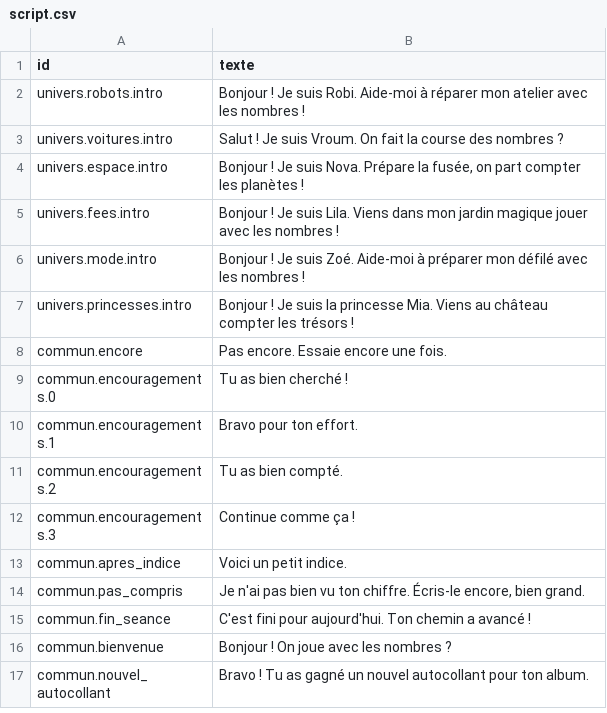
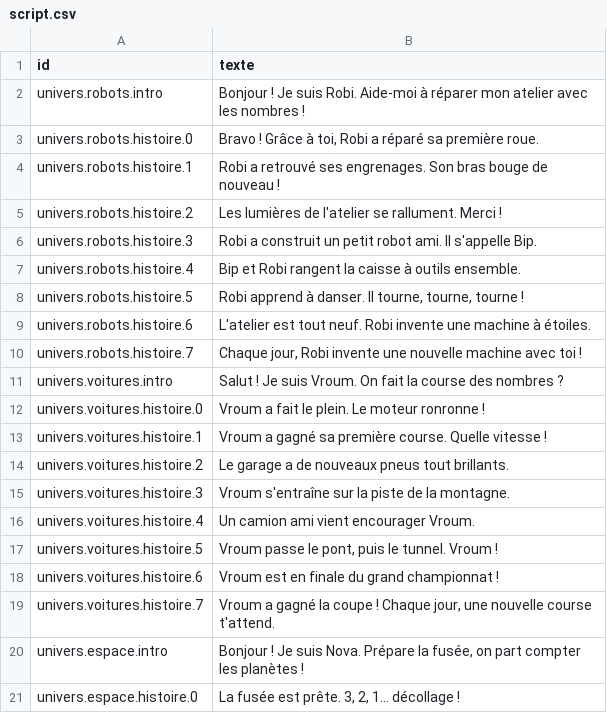
Before and after one commit to raantss18/zanakiantsa, a CSV file: docs/voix/script.csv, drawn as a sheet; only a part is shown; the shorter side is filled out with more unchanged rows; the diff covers the shown part only.

```diff
--- a/docs/voix/script.csv
+++ b/docs/voix/script.csv
@@ -2,3 +2,20 @@ id;texte
 univers.robots.intro;Bonjour ! Je suis Robi. Aide-moi à réparer mon atelier avec les nombres !
+univers.robots.histoire.0;Bravo ! Grâce à toi, Robi a réparé sa première roue.
+univers.robots.histoire.1;Robi a retrouvé ses engrenages. Son bras bouge de nouveau !
+univers.robots.histoire.2;Les lumières de l'atelier se rallument. Merci !
+univers.robots.histoire.3;Robi a construit un petit robot ami. Il s'appelle Bip.
+univers.robots.histoire.4;Bip et Robi rangent la caisse à outils ensemble.
+univers.robots.histoire.5;Robi apprend à danser. Il tourne, tourne, tourne !
+univers.robots.histoire.6;L'atelier est tout neuf. Robi invente une machine à étoiles.
+univers.robots.histoire.7;Chaque jour, Robi invente une nouvelle machine avec toi !
 univers.voitures.intro;Salut ! Je suis Vroum. On fait la course des nombres ?
+univers.voitures.histoire.0;Vroum a fait le plein. Le moteur ronronne !
+univers.voitures.histoire.1;Vroum a gagné sa première course. Quelle vitesse !
+univers.voitures.histoire.2;Le garage a de nouveaux pneus tout brillants.
+univers.voitures.histoire.3;Vroum s'entraîne sur la piste de la montagne.
+univers.voitures.histoire.4;Un camion ami vient encourager Vroum.
+univers.voitures.histoire.5;Vroum passe le pont, puis le tunnel. Vroum !
+univers.voitures.histoire.6;Vroum est en finale du grand championnat !
+univers.voitures.histoire.7;Vroum a gagné la coupe ! Chaque jour, une nouvelle course t'attend.
 univers.espace.intro;Bonjour ! Je suis Nova. Prépare la fusée, on part compter les planètes !
+univers.espace.histoire.0;La fusée est prête. 3, 2, 1… décollage !
```
Also changed, not shown: 31 added rows elsewhere in this file, 24 other files.
